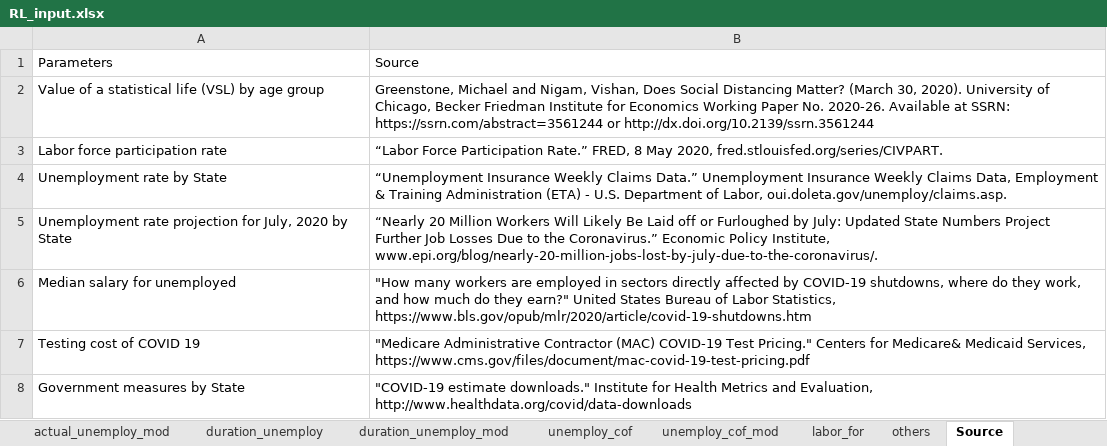
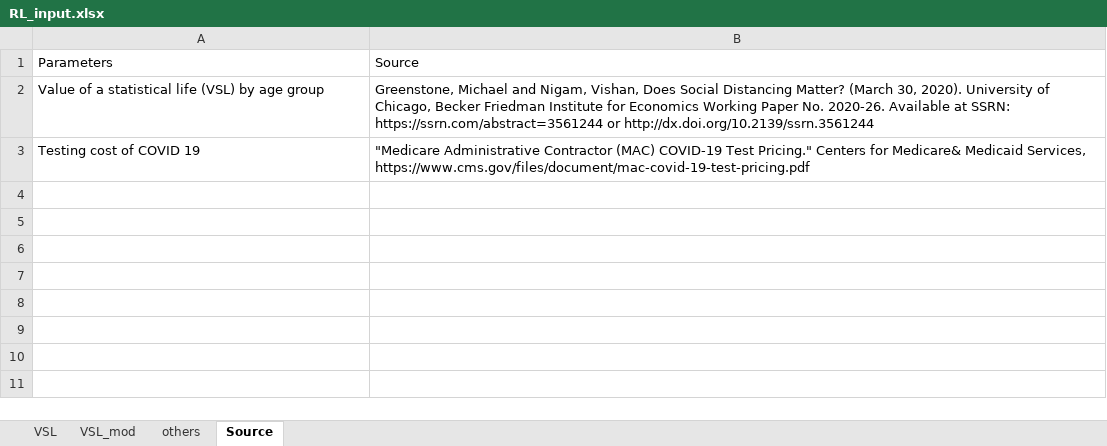
Before and after one commit to diseasemodeling/COVID-University, an Excel workbook: app/COVID19master/data/RL_input.xlsx, sheet Source, drawn as a sheet; values as stored, in another font and other column widths than the file's, no borders; the diff names each change by its address in the sheet, - before the commit and + after, or states it on an @@ line.

Commit message:
Update data, comment sources

```diff
--- a/app/COVID19master/data/RL_input.xlsx (sheet Source)
+++ b/app/COVID19master/data/RL_input.xlsx (sheet Source)
-sheet tab: actual_unemploy_mod
-sheet tab: duration_unemploy
-sheet tab: duration_unemploy_mod
-sheet tab: unemploy_cof
-sheet tab: unemploy_cof_mod
-sheet tab: labor_for
-row 3: Labor force participation rate | “Labor Force Participation Rate.” FRED, 8 May 2020, fred.stlouisfed.org/series/CIVPART.
-row 4: Unemployment rate by State | “Unemployment Insurance Weekly Claims Data.” Unemployment Insurance Weekly Claims Data, Employment & Training Administration (ETA) - U.S. Department of Labor, oui.doleta.gov/unemploy/claims.asp.
-row 5: Unemployment rate projection for July, 2020 by State | “Nearly 20 Million Workers Will Likely Be Laid off or Furloughed by July: Updated State Numbers Project Further Job Losses Due to the Coronavirus.” Economic Policy Institute, www.epi.org/blog/nearly-20-million-jobs-lost-by-july-due-to-the-coronavirus/.
-row 6: Median salary for unemployed | "How many workers are employed in sectors directly affected by COVID-19 shutdowns, where do they work, and how much do they earn?" United States Bureau of Labor Statistics, https://www.bls.gov/opub/mlr/2020/article/covid-19-shutdowns.htm
-row 8: Government measures by State | "COVID-19 estimate downloads." Institute for Health Metrics and Evaluation, http://www.healthdata.org/covid/data-downloads
```
Also changed, not shown: other sheet tabs, app/COVID19master/data/states_beta.xlsx, 4 other files.
